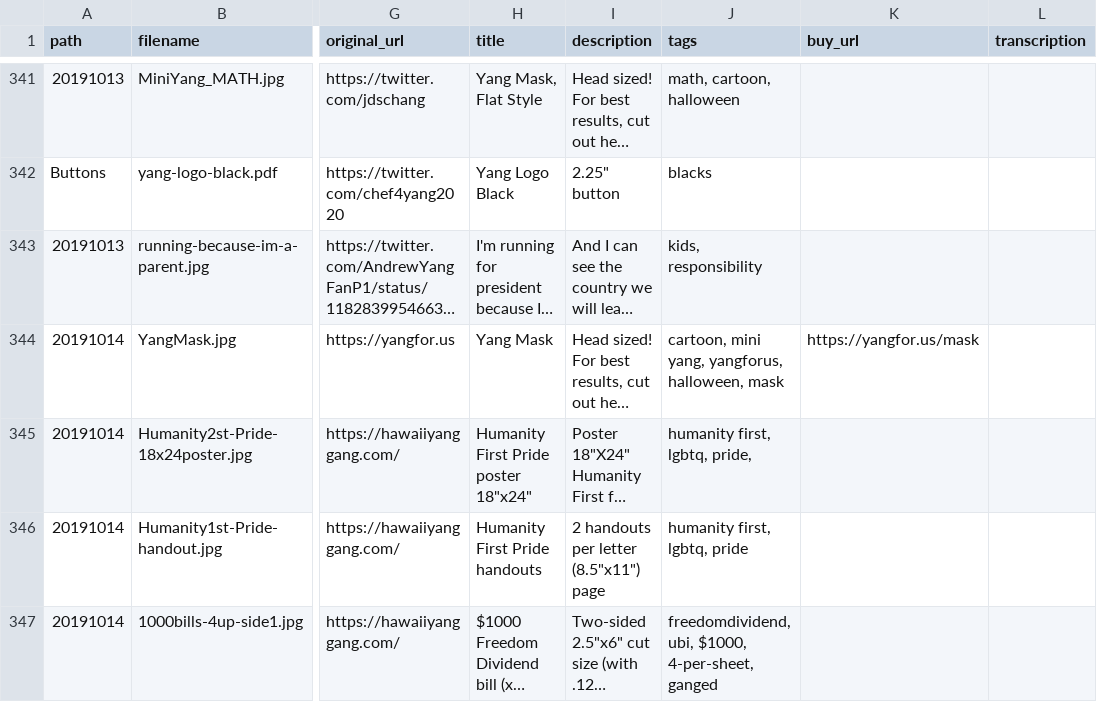
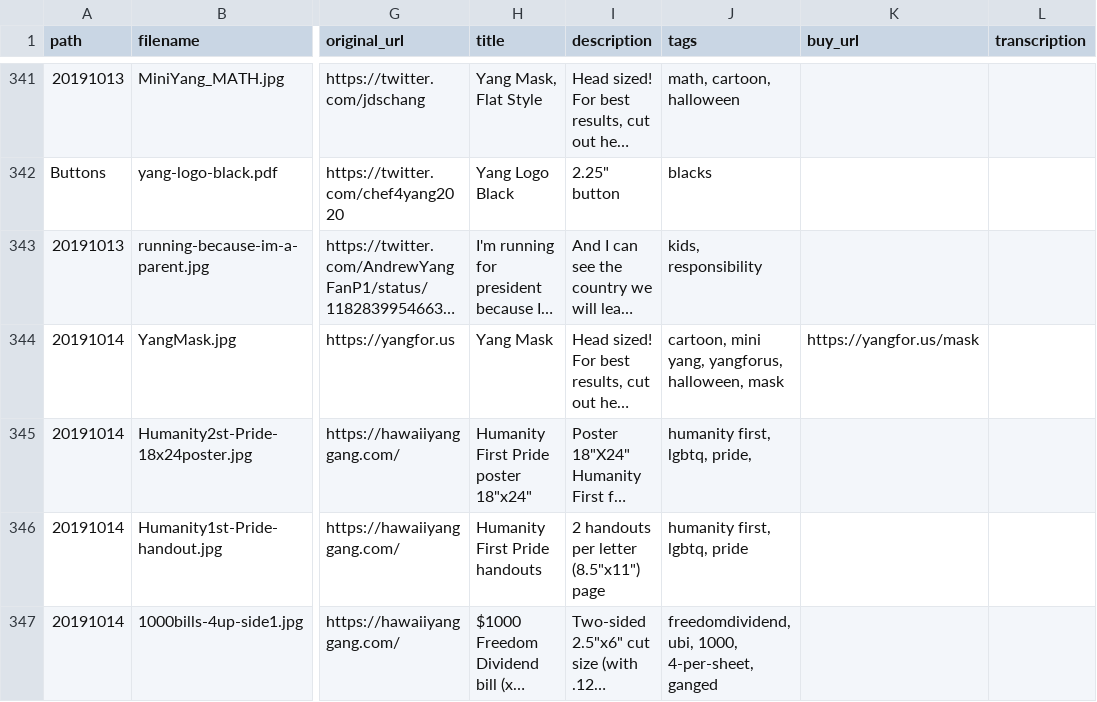
Before and after one commit to mikhuang/yang-prints, a CSV file: data/materials.csv, drawn as a sheet; only a part is shown, gaps mark what is left out; long unchanged cells end in …; the diff covers the shown part only; the diff names each change by its address in the sheet, - before the commit and + after, or states it on an @@ line.

```diff
--- a/data/materials.csv
+++ b/data/materials.csv
-J347 (tags): freedomdividend, ubi, $1000, 4-per-sheet, ganged
+J347 (tags): freedomdividend, ubi, 1000, 4-per-sheet, ganged
```
Also changed, not shown: 6 added rows and 32 edited cells elsewhere in this file, 17 other files.
